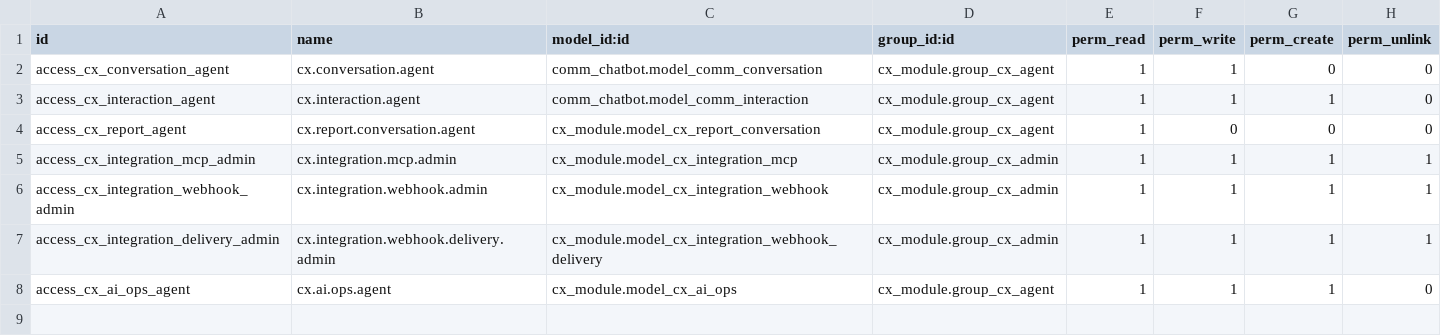
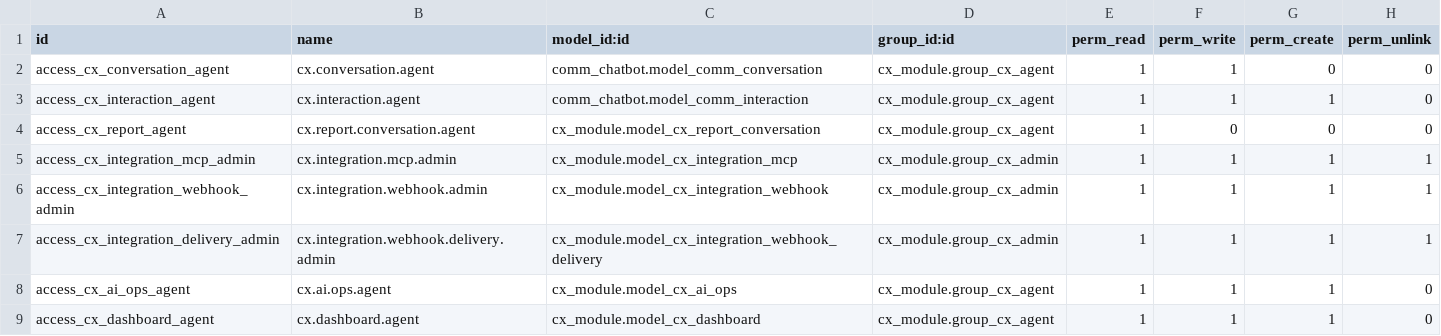
Before and after one commit to xrco-tech/piodoo, a CSV file: addons/cx_module/security/ir.model.access.csv, drawn as a sheet; the diff names each change by its address in the sheet, - before the commit and + after, or states it on an @@ line.

```diff
--- a/addons/cx_module/security/ir.model.access.csv
+++ b/addons/cx_module/security/ir.model.access.csv
+row 9: access_cx_dashboard_agent | cx.dashboard.agent | cx_module.model_cx_dashboard | cx_module.group_cx_agent | 1 | 1 | 1 | 0
```
Also changed, not shown: 9 other files.
